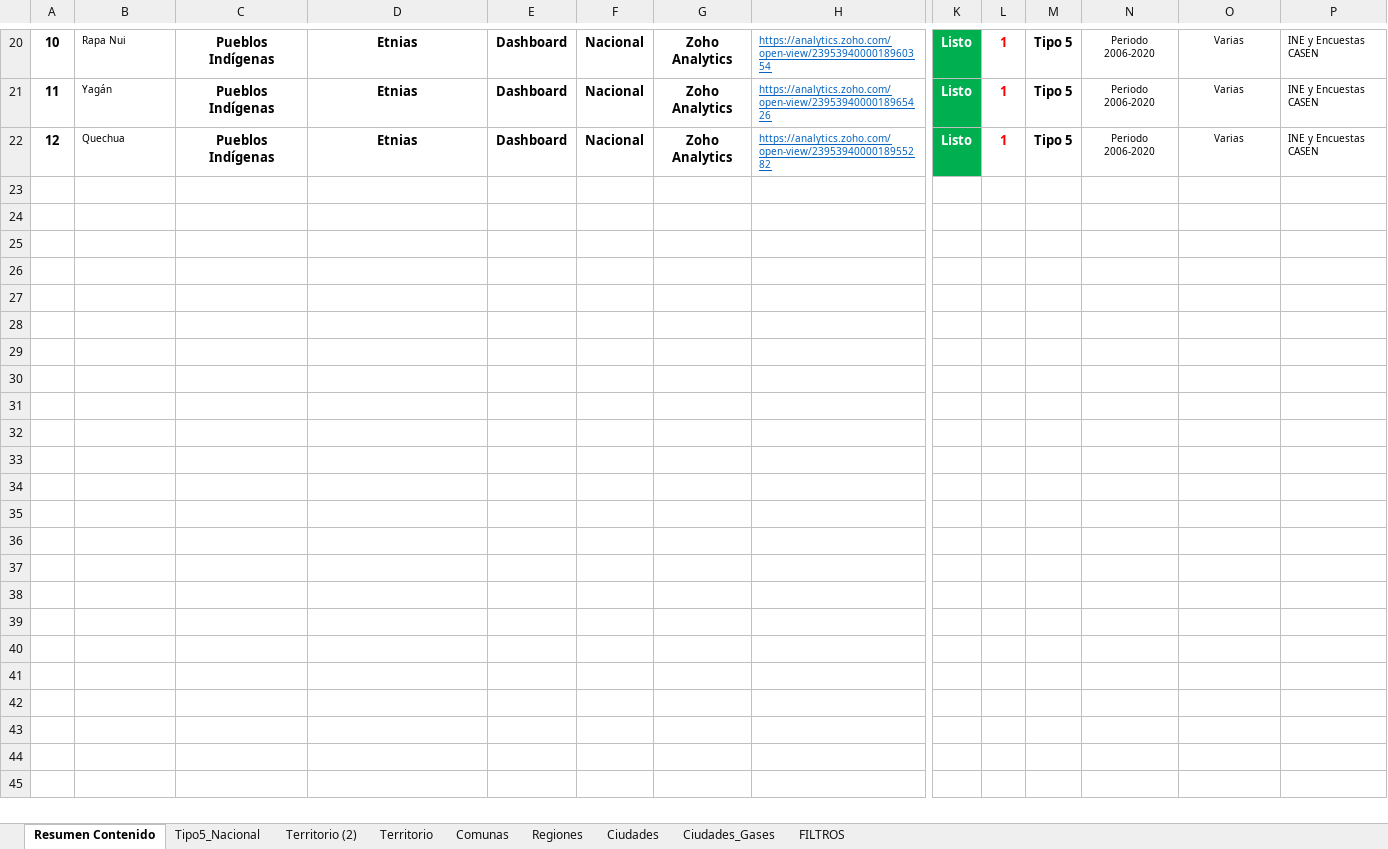
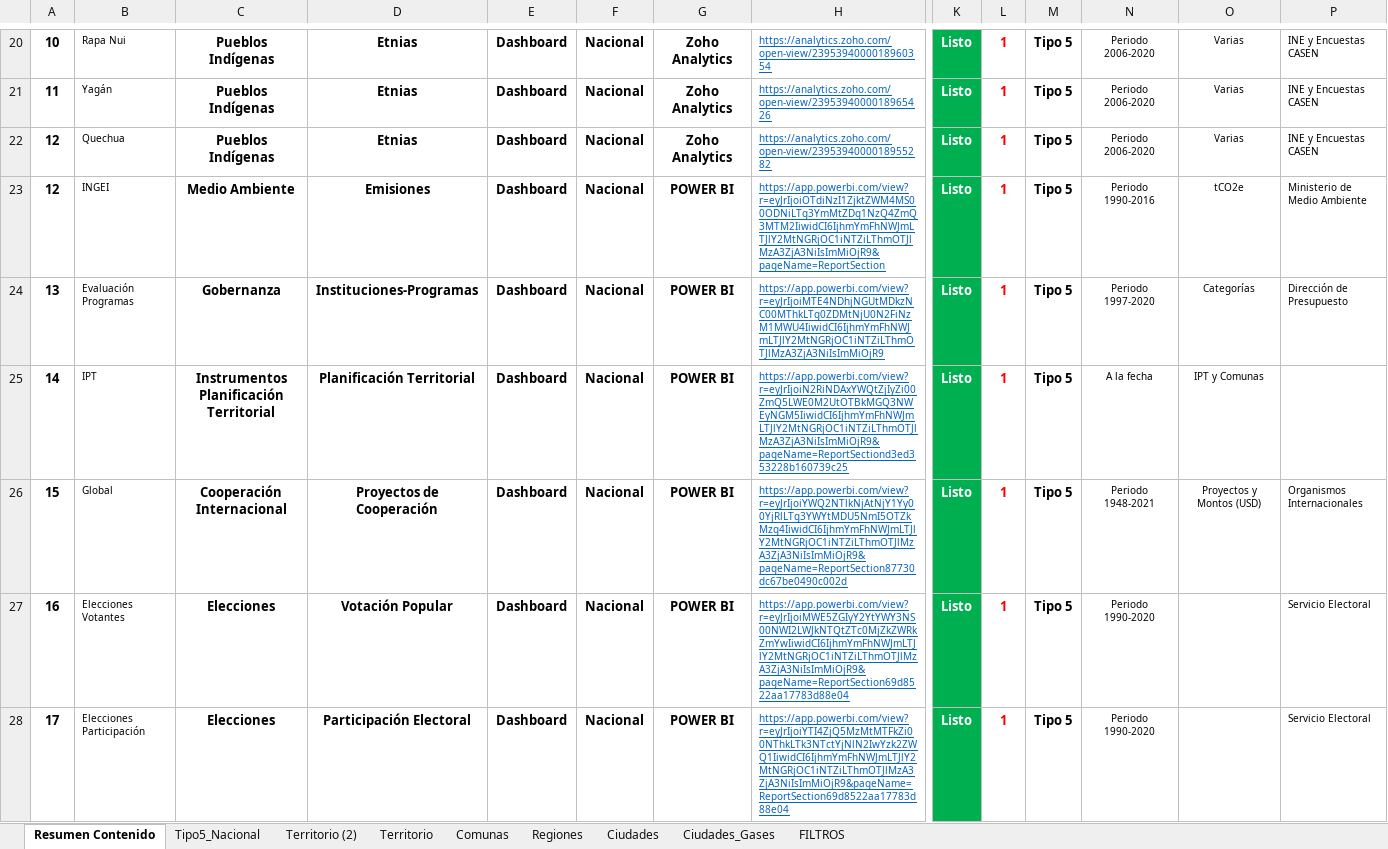
Before and after one commit to Sud-Austral/MONITOREO-DI, an Excel workbook: 000 BASE GENERAL 2022/Tipo 5. Nacional.xlsx, sheet Resumen Contenido, drawn as a sheet; only a part is shown, gaps mark what is left out; values as stored, in another font and other column widths than the file's, no borders; charts and pictures and conditional formats and table styles not drawn; rows hold the shown columns only; the diff covers the shown part only; the diff names each change by its address in the sheet, - before the commit and + after, or states it on an @@ line.

Commit message:
Update Tipo 5. Nacional.xlsx

```diff
--- a/000 BASE GENERAL 2022/Tipo 5. Nacional.xlsx (sheet Resumen Contenido)
+++ b/000 BASE GENERAL 2022/Tipo 5. Nacional.xlsx (sheet Resumen Contenido)
+row 23: 12 | INGEI | Medio Ambiente | Emisiones | Dashboard | Nacional | POWER BI | https://app.powerbi.com/view?r=eyJrIjoiOTdiNzI1ZjktZWM4MS00ODNiLTg3YmMtZDg1NzQ4ZmQ3MTM2IiwidCI6IjhmYmFhNWJmLTJlY2MtNGRjOC1iNTZiLThmOTJlMzA3ZjA3NiIsImMiOjR9&pageName=ReportSection | Listo | 1 | Tipo 5 | Periodo 1990-2016 | tCO2e | Ministerio de Medio Ambiente
+row 24: 13 | Evaluación Programas | Gobernanza | Instituciones-Programas | Dashboard | Nacional | POWER BI | https://app.powerbi.com/view?r=eyJrIjoiMTE4NDhjNGUtMDkzNC00MThkLTg0ZDMtNjU0N2FiNzM1MWU4IiwidCI6IjhmYmFhNWJmLTJlY2MtNGRjOC1iNTZiLThmOTJlMzA3ZjA3NiIsImMiOjR9 | Listo | 1 | Tipo 5 | Periodo 1997-2020 | Categorías | Dirección de Presupuesto
+row 25: 14 | IPT | Instrumentos Planificación Territorial | Planificación Territorial | Dashboard | Nacional | POWER BI | https://app.powerbi.com/view?r=eyJrIjoiN2RiNDAxYWQtZjIyZi00ZmQ5LWE0M2UtOTBkMGQ3NWEyNGM5IiwidCI6IjhmYmFhNWJmLTJlY2MtNGRjOC1iNTZiLThmOTJlMzA3ZjA3NiIsImMiOjR9&pageName=ReportSectiond3ed353228b160739c25 | Listo | 1 | Tipo 5 | A la fecha | IPT y Comunas
+row 26: 15 | Global | Cooperación Internacional | Proyectos de Cooperación | Dashboard | Nacional | POWER BI | https://app.powerbi.com/view?r=eyJrIjoiYWQ2NTlkNjAtNjY1Yy00YjRlLTg3YWYtMDU5NmI5OTZkMzg4IiwidCI6IjhmYmFhNWJmLTJlY2MtNGRjOC1iNTZiLThmOTJlMzA3ZjA3NiIsImMiOjR9&pageName=ReportSection87730dc67be0490c002d | Listo | 1 | Tipo 5 | Periodo 1948-2021 | Proyectos y Montos (USD) | Organismos Internacionales
+row 27: 16 | Elecciones Votantes | Elecciones | Votación Popular | Dashboard | Nacional | POWER BI | https://app.powerbi.com/view?r=eyJrIjoiMWE5ZGIyY2YtYWY3NS00NWI2LWJkNTQtZTc0MjZkZWRkZmYwIiwidCI6IjhmYmFhNWJmLTJlY2MtNGRjOC1iNTZiLThmOTJlMzA3ZjA3NiIsImMiOjR9&pageName=ReportSection69d8522aa17783d88e04 | Listo | 1 | Tipo 5 | Periodo 1990-2020 |  | Servicio Electoral
+row 28: 17 | Elecciones Participación | Elecciones | Participación Electoral | Dashboard | Nacional | POWER BI | https://app.powerbi.com/view?r=eyJrIjoiYTI4ZjQ5MzMtMTFkZi00NThkLTk3NTctYjNlN2IwYzk2ZWQ1IiwidCI6IjhmYmFhNWJmLTJlY2MtNGRjOC1iNTZiLThmOTJlMzA3ZjA3NiIsImMiOjR9&pageName=ReportSection69d8522aa17783d88e04 | Listo | 1 | Tipo 5 | Periodo 1990-2020 |  | Servicio Electoral
```
Also changed, not shown: 5 added rows elsewhere in this sheet, sheet Tipo5_Nacional.
